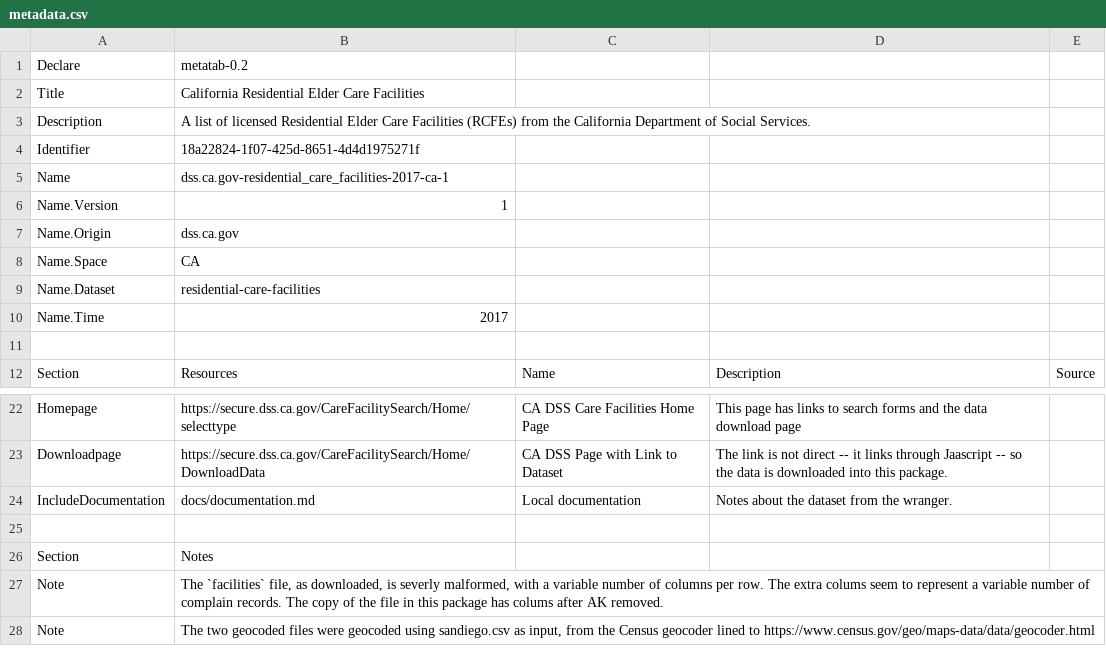
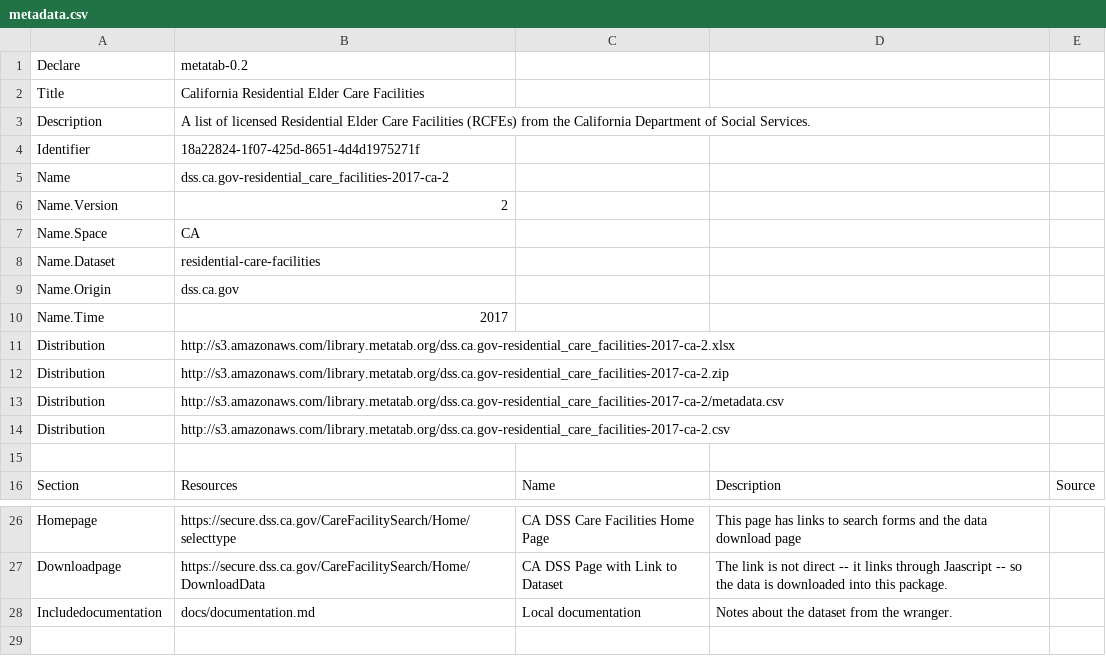
Before and after one commit to rkiyengar/age-friendly-communities, a CSV file: packages/residential-care-facilities/metadata.csv, drawn as a sheet; only a part is shown, gaps mark what is left out; the shorter side is filled out with more unchanged rows; addresses are those after the commit; the diff names each change by its address in the sheet, - before the commit and + after, or states it on an @@ line.

Commit message:
Adding packages

```diff
--- a/packages/residential-care-facilities/metadata.csv
+++ b/packages/residential-care-facilities/metadata.csv
-B5: dss.ca.gov-residential_care_facilities-2017-ca-1
+B5: dss.ca.gov-residential_care_facilities-2017-ca-2
-B6: 1
+B6: 2
@@ row 7 moved to row 9: Name.Origin @@
+row 11: Distribution | http://s3.amazonaws.com/library.metatab.org/dss.ca.gov-residential_care_facilities-2017-ca-2.xlsx
+row 12: Distribution | http://s3.amazonaws.com/library.metatab.org/dss.ca.gov-residential_care_facilities-2017-ca-2.zip
+row 13: Distribution | http://s3.amazonaws.com/library.metatab.org/dss.ca.gov-residential_care_facilities-2017-ca-2/metadata.csv
+row 14: Distribution | http://s3.amazonaws.com/library.metatab.org/dss.ca.gov-residential_care_facilities-2017-ca-2.csv
-A28: IncludeDocumentation
+A28: Includedocumentation
```
Also changed, not shown: packages/san_diego_adod/metadata.csv, 4 other files.
